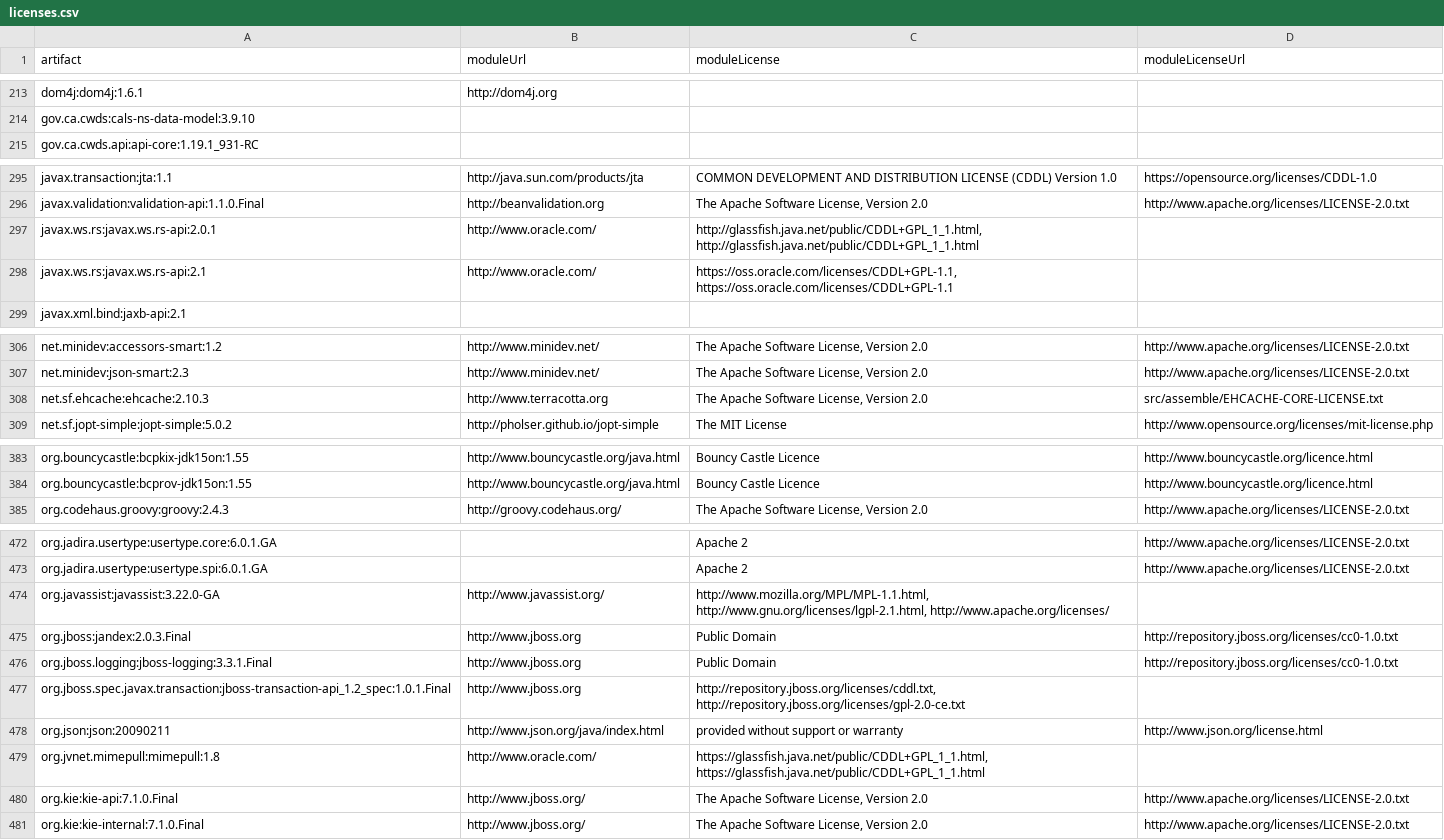
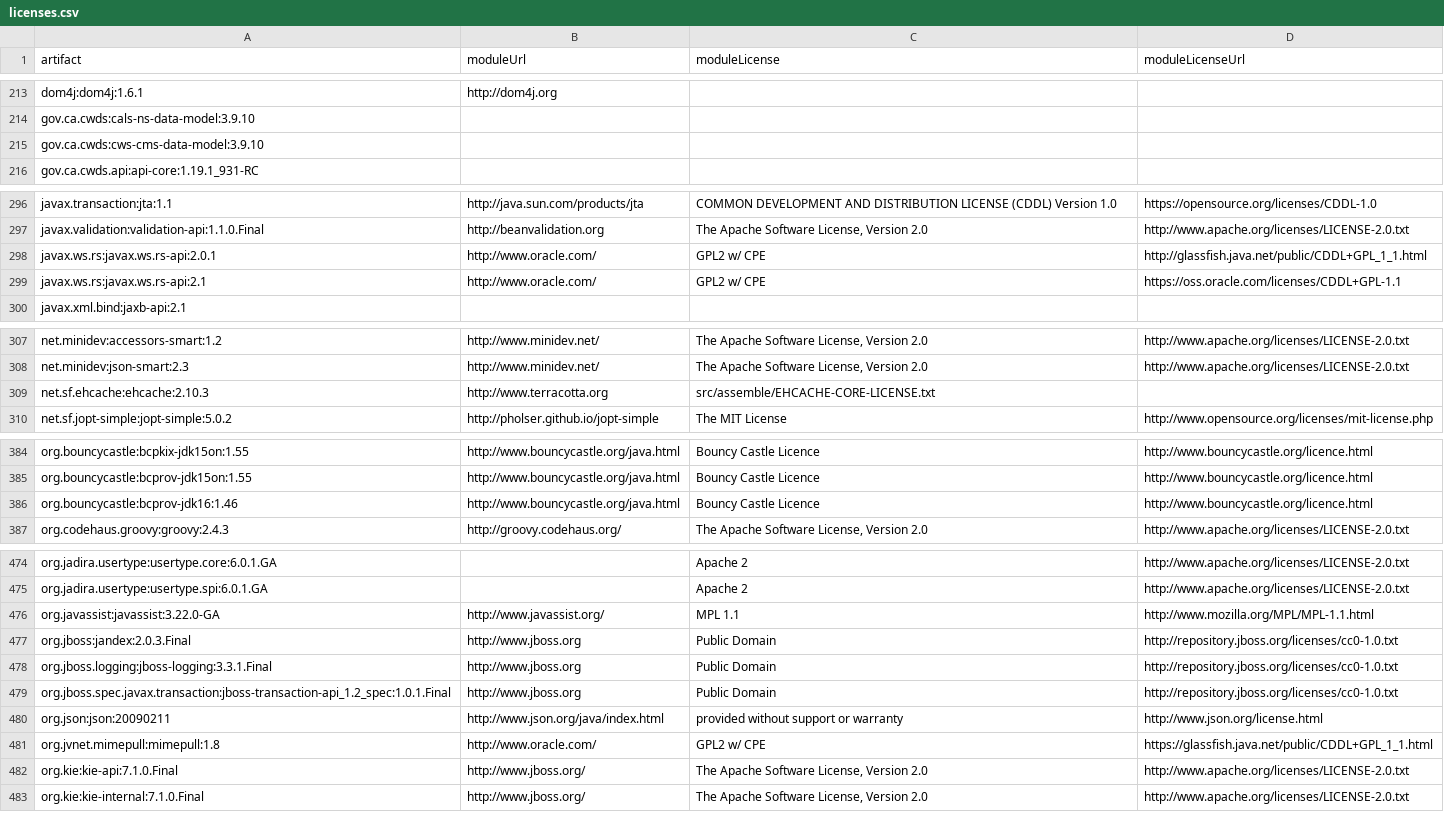
Before and after one commit to edgibbs/cwds-jobs, a CSV file: legal/licenses.csv, drawn as a sheet; only a part is shown, gaps mark what is left out; the diff covers the shown part only.

Commit message:
updated license info

```diff
--- a/legal/licenses.csv
+++ b/legal/licenses.csv
@@ -214,2 +214,3 @@
 "gov.ca.cwds:cals-ns-data-model:3.9.10",,,,
+"gov.ca.cwds:cws-cms-data-model:3.9.10",,,,
 "gov.ca.cwds.api:api-core:1.19.1_931-RC",,,,
@@ -296,4 +297,4 @@
 "javax.validation:validation-api:1.1.0.Final","http://beanvalidation.org","The Apache Software License, Version 2.0","http://www.apache.org/licenses/LICENSE-2.0.txt",
-"javax.ws.rs:javax.ws.rs-api:2.0.1","http://www.oracle.com/","http://glassfish.java.net/public/CDDL+GPL_1_1.html, http://glassfish.java.net/public/CDDL+GPL_1_1.html",,
-"javax.ws.rs:javax.ws.rs-api:2.1","http://www.oracle.com/","https://oss.oracle.com/licenses/CDDL+GPL-1.1, https://oss.oracle.com/licenses/CDDL+GPL-1.1",,
+"javax.ws.rs:javax.ws.rs-api:2.0.1","http://www.oracle.com/","GPL2 w/ CPE","http://glassfish.java.net/public/CDDL+GPL_1_1.html",
+"javax.ws.rs:javax.ws.rs-api:2.1","http://www.oracle.com/","GPL2 w/ CPE","https://oss.oracle.com/licenses/CDDL+GPL-1.1",
 "javax.xml.bind:jaxb-api:2.1",,,,
@@ -307,3 +308,3 @@
 "net.minidev:json-smart:2.3","http://www.minidev.net/","The Apache Software License, Version 2.0","http://www.apache.org/licenses/LICENSE-2.0.txt",
-"net.sf.ehcache:ehcache:2.10.3","http://www.terracotta.org","The Apache Software License, Version 2.0","src/assemble/EHCACHE-CORE-LICENSE.txt",
+"net.sf.ehcache:ehcache:2.10.3","http://www.terracotta.org","src/assemble/EHCACHE-CORE-LICENSE.txt",,
 "net.sf.jopt-simple:jopt-simple:5.0.2","http://pholser.github.io/jopt-simple","The MIT License","http://www.opensource.org/licenses/mit-license.php",
@@ -384,2 +385,3 @@
 "org.bouncycastle:bcprov-jdk15on:1.55","http://www.bouncycastle.org/java.html","Bouncy Castle Licence","http://www.bouncycastle.org/licence.html",
+"org.bouncycastle:bcprov-jdk16:1.46","http://www.bouncycastle.org/java.html","Bouncy Castle Licence","http://www.bouncycastle.org/licence.html",
 "org.codehaus.groovy:groovy:2.4.3","http://groovy.codehaus.org/","The Apache Software License, Version 2.0","http://www.apache.org/licenses/LICENSE-2.0.txt",
@@ -473,8 +475,8 @@
 "org.jadira.usertype:usertype.spi:6.0.1.GA",,"Apache 2","http://www.apache.org/licenses/LICENSE-2.0.txt",
-"org.javassist:javassist:3.22.0-GA","http://www.javassist.org/","http://www.mozilla.org/MPL/MPL-1.1.html, http://www.gnu.org/licenses/lgpl-2.1.html, http://www.apache.org/licenses/",,
+"org.javassist:javassist:3.22.0-GA","http://www.javassist.org/","MPL 1.1","http://www.mozilla.org/MPL/MPL-1.1.html",
 "org.jboss:jandex:2.0.3.Final","http://www.jboss.org","Public Domain","http://repository.jboss.org/licenses/cc0-1.0.txt",
 "org.jboss.logging:jboss-logging:3.3.1.Final","http://www.jboss.org","Public Domain","http://repository.jboss.org/licenses/cc0-1.0.txt",
-"org.jboss.spec.javax.transaction:jboss-transaction-api_1.2_spec:1.0.1.Final","http://www.jboss.org","http://repository.jboss.org/licenses/cddl.txt, http://repository.jboss.org/licenses/gpl-2.0-ce.txt",,
+"org.jboss.spec.javax.transaction:jboss-transaction-api_1.2_spec:1.0.1.Final","http://www.jboss.org","Public Domain","http://repository.jboss.org/licenses/cc0-1.0.txt",
 "org.json:json:20090211","http://www.json.org/java/index.html","provided without support or warranty","http://www.json.org/license.html",
-"org.jvnet.mimepull:mimepull:1.8","http://www.oracle.com/","https://glassfish.java.net/public/CDDL+GPL_1_1.html, https://glassfish.java.net/public/CDDL+GPL_1_1.html",,
+"org.jvnet.mimepull:mimepull:1.8","http://www.oracle.com/","GPL2 w/ CPE","https://glassfish.java.net/public/CDDL+GPL_1_1.html",
 "org.kie:kie-api:7.1.0.Final","http://www.jboss.org/","The Apache Software License, Version 2.0","http://www.apache.org/licenses/LICENSE-2.0.txt",
```
Also changed, not shown: 32 edited cells elsewhere in this file.
